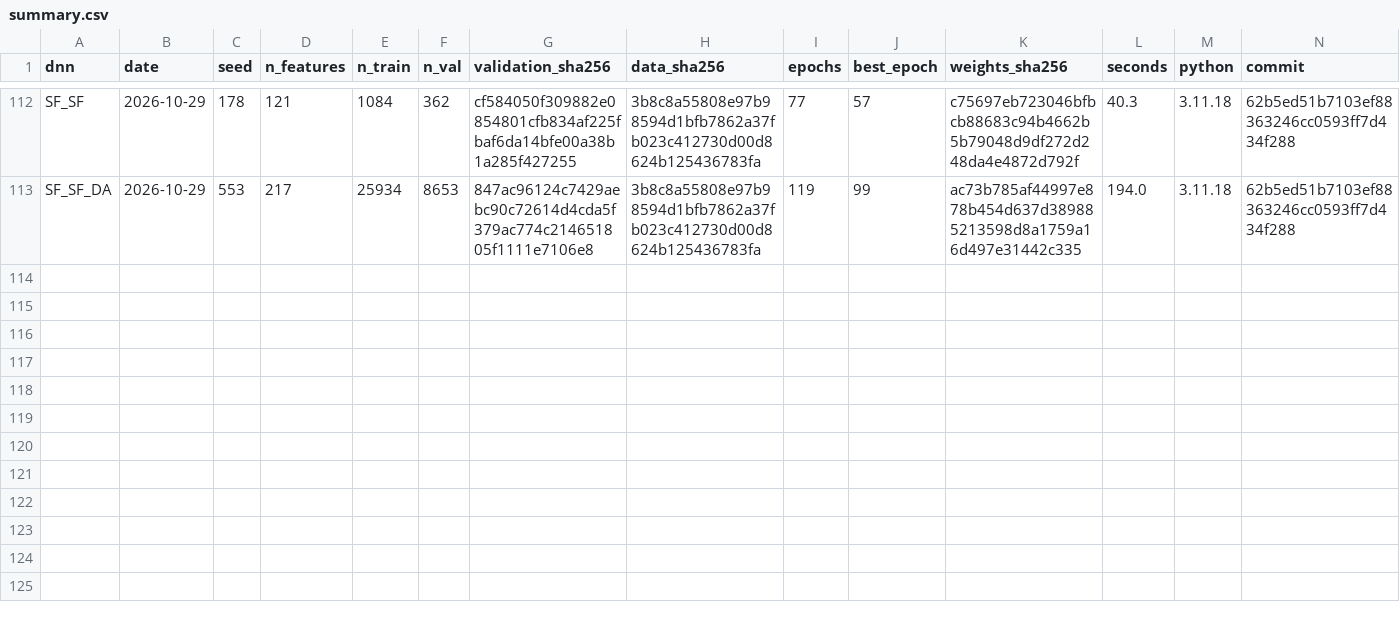
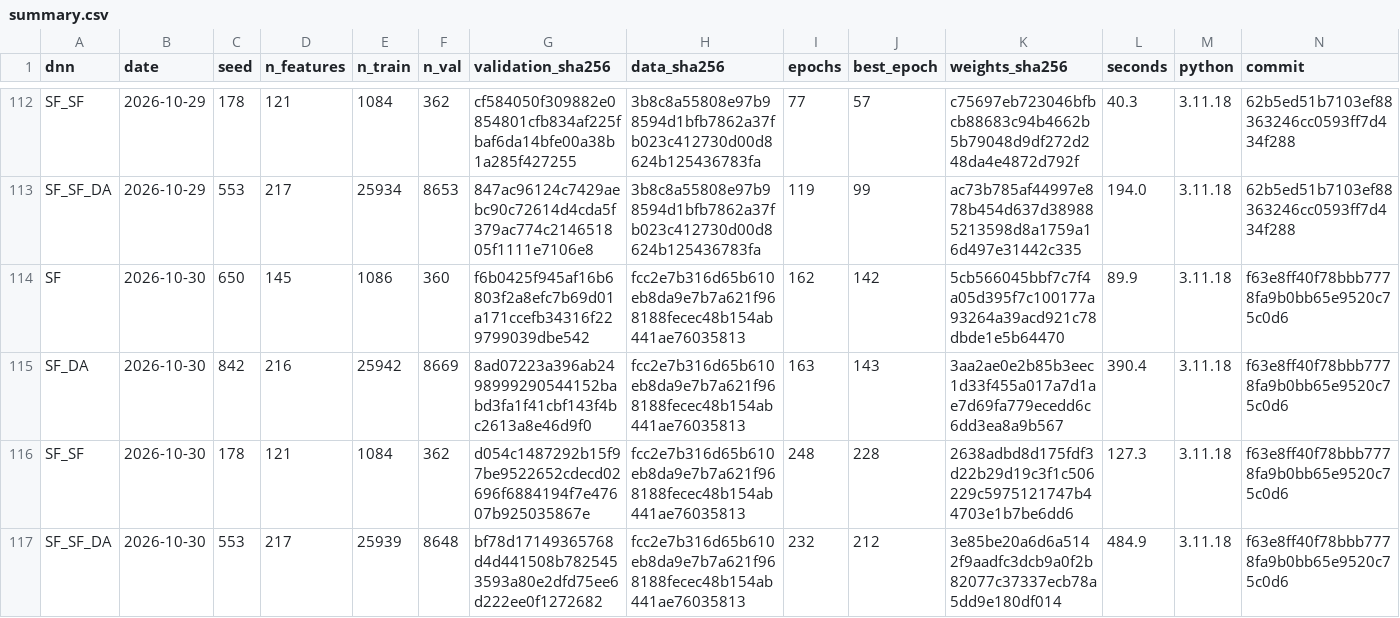
Before and after one commit to julienmoury/be-power-price-forecasting, a CSV file: results/dnn/live/summary.csv, drawn as a sheet; only a part is shown, gaps mark what is left out; rows hold the shown columns only; the diff names each change by its address in the sheet, - before the commit and + after, or states it on an @@ line.

```diff
--- a/results/dnn/live/summary.csv
+++ b/results/dnn/live/summary.csv
+row 114: SF | 2026-10-30 | 650 | 145 | 1086 | 360 | f6b0425f945af16b6803f2a8efc7b69d01a171ccefb34316f229799039dbe542 | fcc2e7b316d65b610eb8da9e7b7a621f968188fecec48b154ab441ae76035813 | 162 | 142 | 5cb566045bbf7c7f4a05d395f7c100177a93264a39acd921c78dbde1e5b64470 | 89.9 | 3.11.18 | f63e8ff40f78bbb7778fa9b0bb65e9520c75c0d6
+row 115: SF_DA | 2026-10-30 | 842 | 216 | 25942 | 8669 | 8ad07223a396ab2498999290544152babd3fa1f41cbf143f4bc2613a8e46d9f0 | fcc2e7b316d65b610eb8da9e7b7a621f968188fecec48b154ab441ae76035813 | 163 | 143 | 3aa2ae0e2b85b3eec1d33f455a017a7d1ae7d69fa779ecedd6c6dd3ea8a9b567 | 390.4 | 3.11.18 | f63e8ff40f78bbb7778fa9b0bb65e9520c75c0d6
+row 116: SF_SF | 2026-10-30 | 178 | 121 | 1084 | 362 | d054c1487292b15f97be9522652cdecd02696f6884194f7e47607b925035867e | fcc2e7b316d65b610eb8da9e7b7a621f968188fecec48b154ab441ae76035813 | 248 | 228 | 2638adbd8d175fdf3d22b29d19c3f1c506229c5975121747b44703e1b7be6dd6 | 127.3 | 3.11.18 | f63e8ff40f78bbb7778fa9b0bb65e9520c75c0d6
+row 117: SF_SF_DA | 2026-10-30 | 553 | 217 | 25939 | 8648 | bf78d17149365768d4d441508b7825453593a80e2dfd75ee6d222ee0f1272682 | fcc2e7b316d65b610eb8da9e7b7a621f968188fecec48b154ab441ae76035813 | 232 | 212 | 3e85be20a6d6a5142f9aadfc3dcb9a0f2b82077c37337ecb78a5dd9e180df014 | 484.9 | 3.11.18 | f63e8ff40f78bbb7778fa9b0bb65e9520c75c0d6
```
Also changed, not shown: results/forecasts/live/dnn_forecasts.csv, results/forecasts/live/forecasts.csv.
